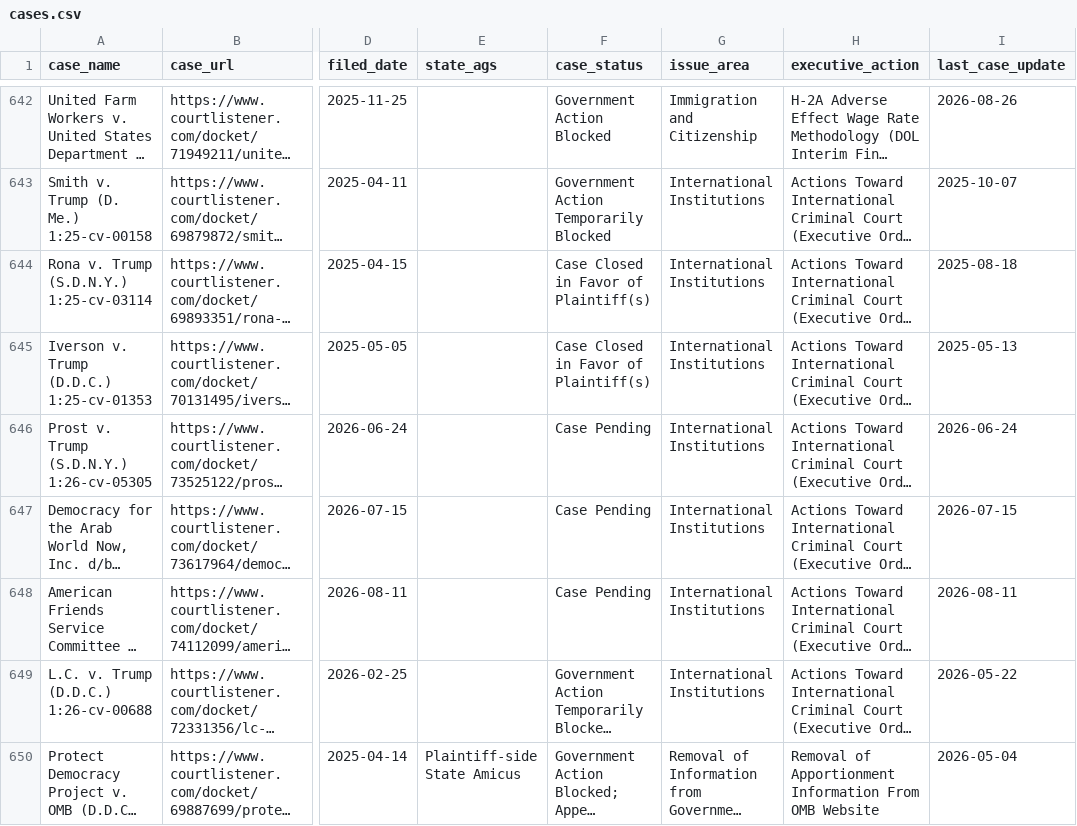
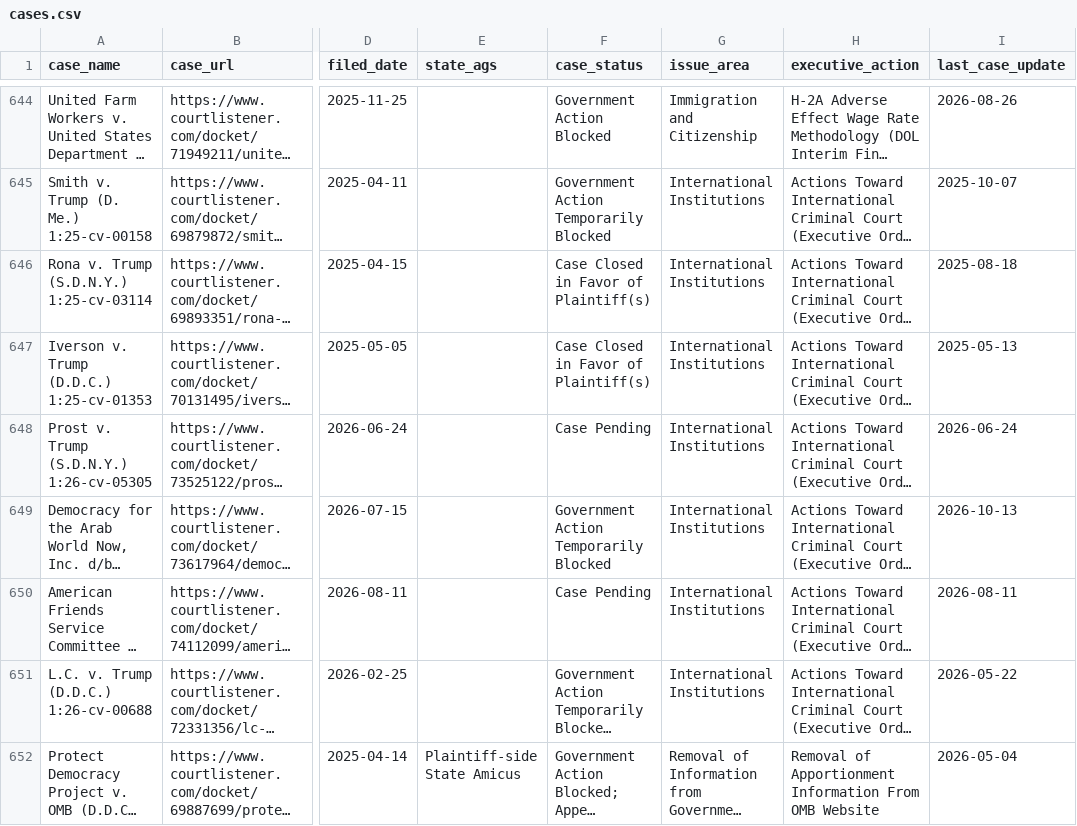
Before and after one commit to thecarsun/LC-TAA, a CSV file: data/processed/cases.csv, drawn as a sheet; only a part is shown, gaps mark what is left out; long unchanged cells end in …; addresses are those after the commit; the diff covers the shown part only; the diff names each change by its address in the sheet, - before the commit and + after, or states it on an @@ line.

```diff
--- a/data/processed/cases.csv
+++ b/data/processed/cases.csv
-F649 (case_status): Case Pending
+F649 (case_status): Government Action Temporarily Blocked
-I649 (last_case_update): 2026-07-15
+I649 (last_case_update): 2026-10-13
```
Also changed, not shown: 2 added rows, 1 moved row and 38 edited cells elsewhere in this file, 2 other files.
